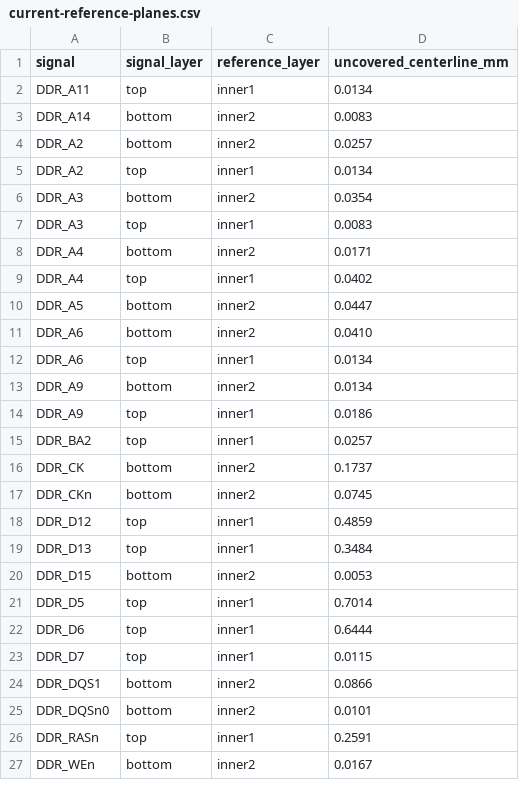
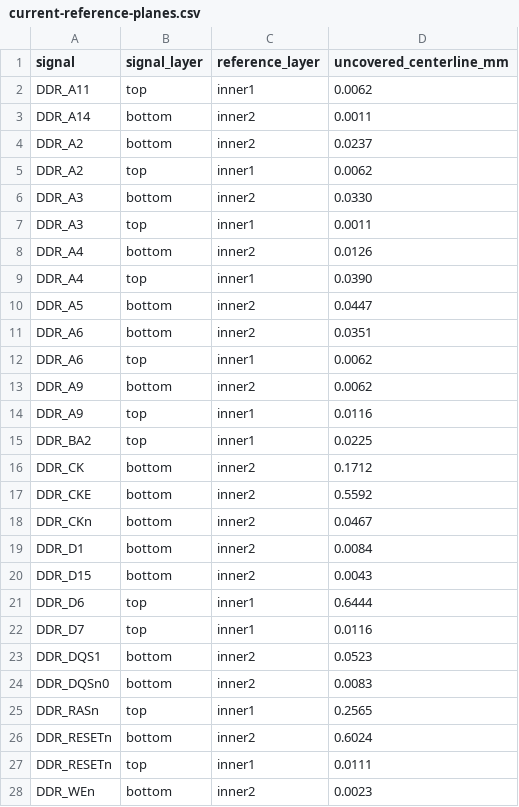
Before and after one commit to Abse2001/pixel-dash, a CSV file: checks/current-reference-planes.csv, drawn as a sheet; only a part is shown; the diff covers the shown part only.

Commit message:
Route 44 DDR signals and clear integrated handheld copper on four layers

```diff
--- a/checks/current-reference-planes.csv
+++ b/checks/current-reference-planes.csv
@@ -1,27 +1,28 @@
 signal,signal_layer,reference_layer,uncovered_centerline_mm
-DDR_A11,top,inner1,0.0134
-DDR_A14,bottom,inner2,0.0083
-DDR_A2,bottom,inner2,0.0257
-DDR_A2,top,inner1,0.0134
-DDR_A3,bottom,inner2,0.0354
-DDR_A3,top,inner1,0.0083
-DDR_A4,bottom,inner2,0.0171
-DDR_A4,top,inner1,0.0402
+DDR_A11,top,inner1,0.0062
+DDR_A14,bottom,inner2,0.0011
+DDR_A2,bottom,inner2,0.0237
+DDR_A2,top,inner1,0.0062
+DDR_A3,bottom,inner2,0.0330
+DDR_A3,top,inner1,0.0011
+DDR_A4,bottom,inner2,0.0126
+DDR_A4,top,inner1,0.0390
 DDR_A5,bottom,inner2,0.0447
-DDR_A6,bottom,inner2,0.0410
-DDR_A6,top,inner1,0.0134
-DDR_A9,bottom,inner2,0.0134
-DDR_A9,top,inner1,0.0186
-DDR_BA2,top,inner1,0.0257
-DDR_CK,bottom,inner2,0.1737
-DDR_CKn,bottom,inner2,0.0745
-DDR_D12,top,inner1,0.4859
-DDR_D13,top,inner1,0.3484
-DDR_D15,bottom,inner2,0.0053
-DDR_D5,top,inner1,0.7014
+DDR_A6,bottom,inner2,0.0351
+DDR_A6,top,inner1,0.0062
+DDR_A9,bottom,inner2,0.0062
+DDR_A9,top,inner1,0.0116
+DDR_BA2,top,inner1,0.0225
+DDR_CK,bottom,inner2,0.1712
+DDR_CKE,bottom,inner2,0.5592
+DDR_CKn,bottom,inner2,0.0467
+DDR_D1,bottom,inner2,0.0084
+DDR_D15,bottom,inner2,0.0043
 DDR_D6,top,inner1,0.6444
-DDR_D7,top,inner1,0.0115
-DDR_DQS1,bottom,inner2,0.0866
-DDR_DQSn0,bottom,inner2,0.0101
-DDR_RASn,top,inner1,0.2591
-DDR_WEn,bottom,inner2,0.0167
+DDR_D7,top,inner1,0.0116
+DDR_DQS1,bottom,inner2,0.0523
+DDR_DQSn0,bottom,inner2,0.0083
+DDR_RASn,top,inner1,0.2565
+DDR_RESETn,bottom,inner2,0.6024
+DDR_RESETn,top,inner1,0.0111
+DDR_WEn,bottom,inner2,0.0023
```
Also changed, not shown: 1 edited cell elsewhere in this file, 6 other files.
